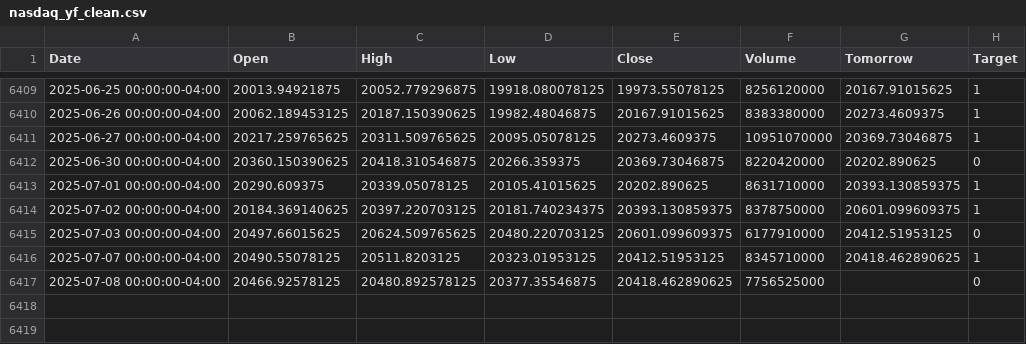
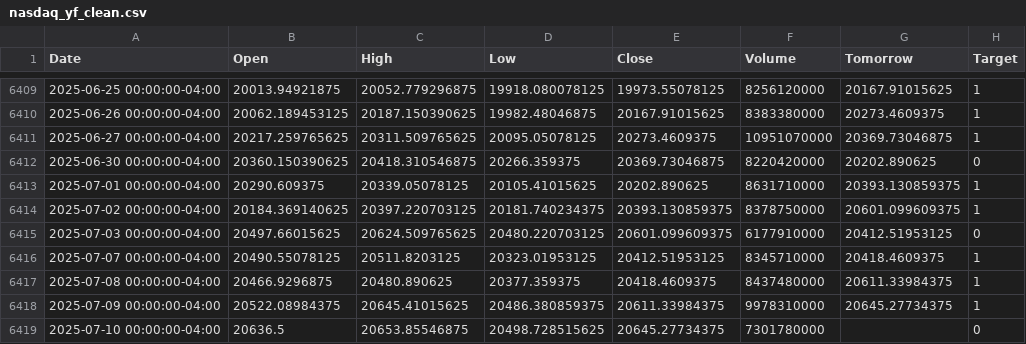
Before and after one commit to Crusoe22/Moss_ML_Capstone, a CSV file: nasdaq_yf_clean.csv, drawn as a sheet; only a part is shown, gaps mark what is left out.

Commit message:
fix error

```diff
--- a/nasdaq_yf_clean.csv
+++ b/nasdaq_yf_clean.csv
@@ -6415,3 +6415,5 @@ Date,Open,High,Low,Close,Volume,Tomorrow,Target
 2025-07-03 00:00:00-04:00,20497.66015625,20624.509765625,20480.220703125,20601.099609375,6177910000,20412.51953125,0
-2025-07-07 00:00:00-04:00,20490.55078125,20511.8203125,20323.01953125,20412.51953125,8345710000,20418.462890625,1
-2025-07-08 00:00:00-04:00,20466.92578125,20480.892578125,20377.35546875,20418.462890625,7756525000,,0
+2025-07-07 00:00:00-04:00,20490.55078125,20511.8203125,20323.01953125,20412.51953125,8345710000,20418.4609375,1
+2025-07-08 00:00:00-04:00,20466.9296875,20480.890625,20377.359375,20418.4609375,8437480000,20611.33984375,1
+2025-07-09 00:00:00-04:00,20522.08984375,20645.41015625,20486.380859375,20611.33984375,9978310000,20645.27734375,1
+2025-07-10 00:00:00-04:00,20636.5,20653.85546875,20498.728515625,20645.27734375,7301780000,,0
```
